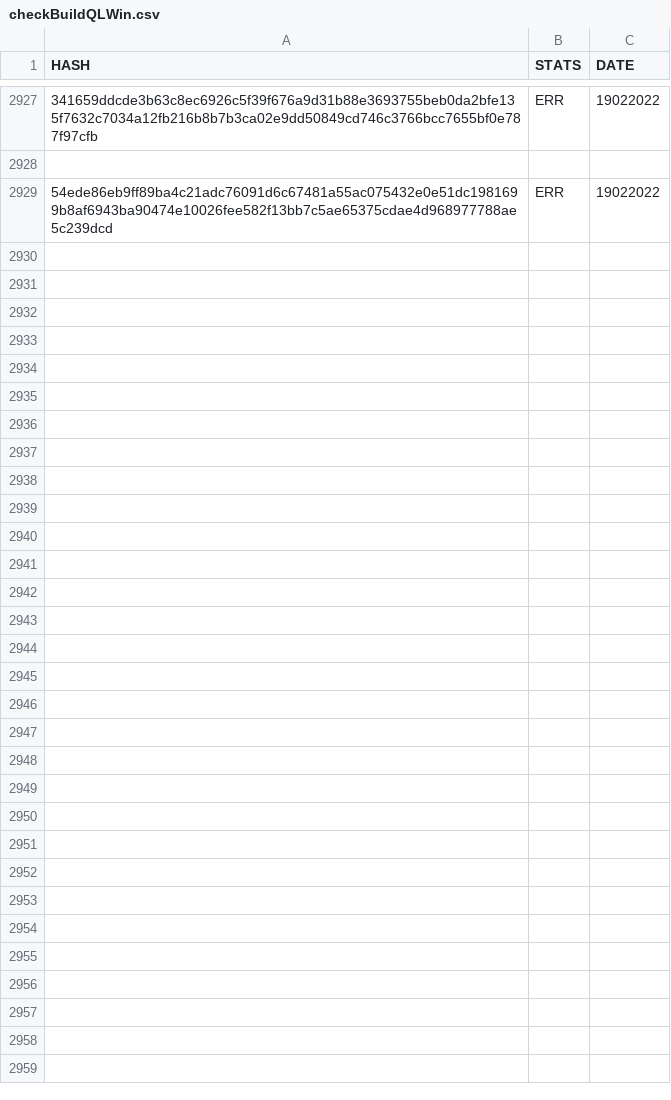
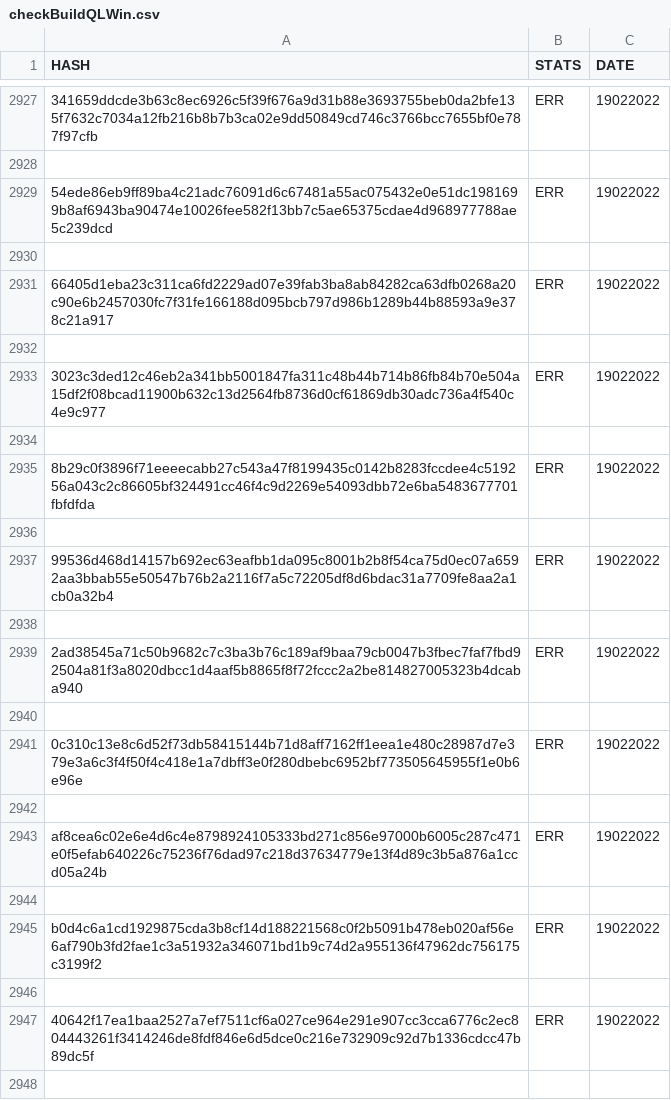
Before and after one commit to saramentr/myCheckBuild, a CSV file: checkBuildQLWin.csv, drawn as a sheet; only a part is shown, gaps mark what is left out; the diff covers the shown part only; the diff names each change by its address in the sheet, - before the commit and + after, or states it on an @@ line.

```diff
--- a/checkBuildQLWin.csv
+++ b/checkBuildQLWin.csv
+row 2930: (empty)
+row 2931: 66405d1eba23c311ca6fd2229ad07e39fab3ba8ab84282ca63dfb0268a20c90e6b2457030fc7f31fe166188d095bcb797d986b1289b44b88593a9e378c21a917 | ERR | 19022022
+row 2932: (empty)
+row 2933: 3023c3ded12c46eb2a341bb5001847fa311c48b44b714b86fb84b70e504a15df2f08bcad11900b632c13d2564fb8736d0cf61869db30adc736a4f540c4e9c977 | ERR | 19022022
+row 2934: (empty)
+row 2935: 8b29c0f3896f71eeeecabb27c543a47f8199435c0142b8283fccdee4c519256a043c2c86605bf324491cc46f4c9d2269e54093dbb72e6ba5483677701fbfdfda | ERR | 19022022
+row 2936: (empty)
+row 2937: 99536d468d14157b692ec63eafbb1da095c8001b2b8f54ca75d0ec07a6592aa3bbab55e50547b76b2a2116f7a5c72205df8d6bdac31a7709fe8aa2a1cb0a32b4 | ERR | 19022022
+row 2938: (empty)
+row 2939: 2ad38545a71c50b9682c7c3ba3b76c189af9baa79cb0047b3fbec7faf7fbd92504a81f3a8020dbcc1d4aaf5b8865f8f72fccc2a2be814827005323b4dcaba940 | ERR | 19022022
+row 2940: (empty)
+row 2941: 0c310c13e8c6d52f73db58415144b71d8aff7162ff1eea1e480c28987d7e379e3a6c3f4f50f4c418e1a7dbff3e0f280dbebc6952bf773505645955f1e0b6e96e | ERR | 19022022
+row 2942: (empty)
+row 2943: af8cea6c02e6e4d6c4e8798924105333bd271c856e97000b6005c287c471e0f5efab640226c75236f76dad97c218d37634779e13f4d89c3b5a876a1ccd05a24b | ERR | 19022022
+row 2944: (empty)
+row 2945: b0d4c6a1cd1929875cda3b8cf14d188221568c0f2b5091b478eb020af56e6af790b3fd2fae1c3a51932a346071bd1b9c74d2a955136f47962dc756175c3199f2 | ERR | 19022022
+row 2946: (empty)
+row 2947: 40642f17ea1baa2527a7ef7511cf6a027ce964e291e907cc3cca6776c2ec804443261f3414246de8fdf846e6d5dce0c216e732909c92d7b1336cdcc47b89dc5f | ERR | 19022022
+row 2948: (empty)
```
Also changed, not shown: 29 added rows elsewhere in this file, 1 other file.
